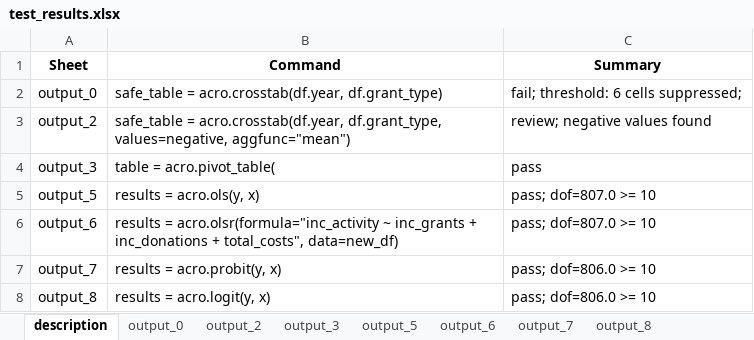
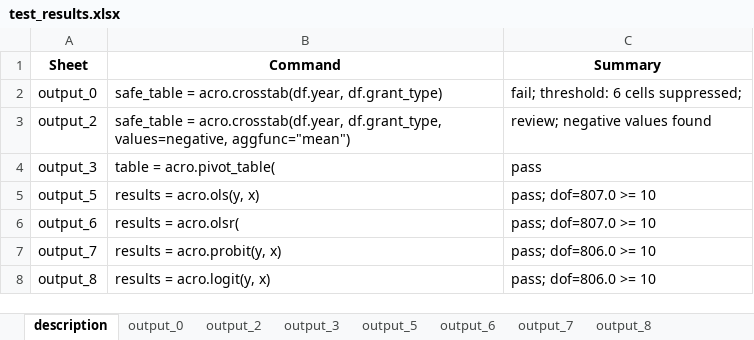
Before and after one commit to AI-SDC/ACRO, an Excel workbook: notebooks/test_results.xlsx, sheet description, drawn as a sheet; values as stored, in another font and other column widths than the file's, no borders; the diff names each change by its address in the sheet, - before the commit and + after, or states it on an @@ line.

```diff
--- a/notebooks/test_results.xlsx (sheet description)
+++ b/notebooks/test_results.xlsx (sheet description)
-B6 (Command): results = acro.olsr(formula="inc_activity ~ inc_grants + inc_donations + total_costs", data=new_df)
+B6 (Command): results = acro.olsr(
```
Also changed, not shown: sheet output_6, sheet output_7, sheet output_8, sheet output_5, 5 other files.
